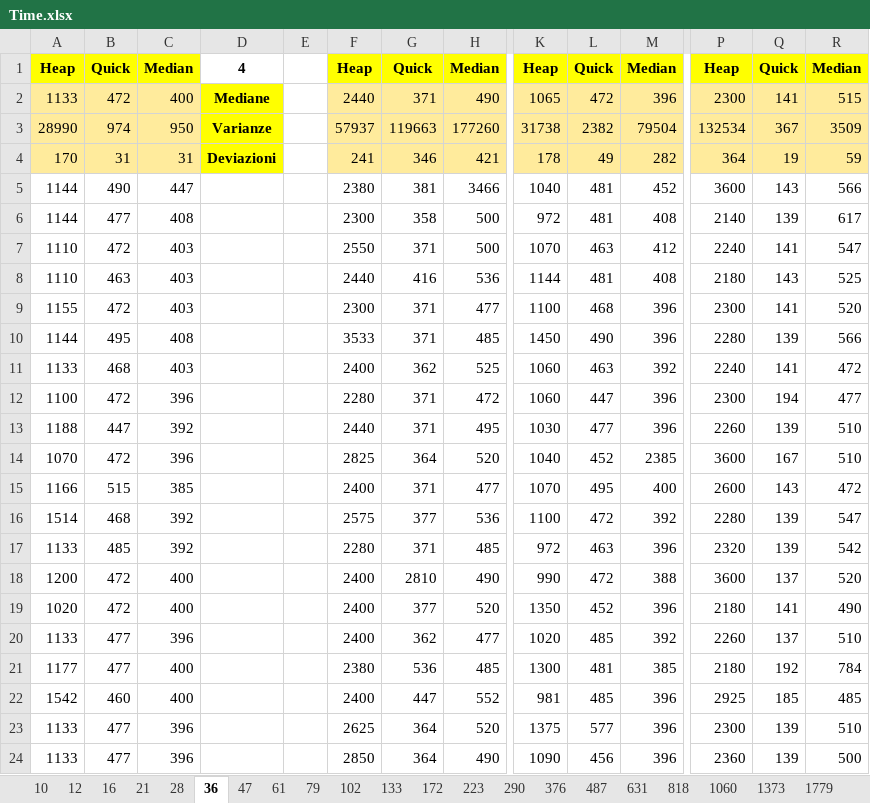
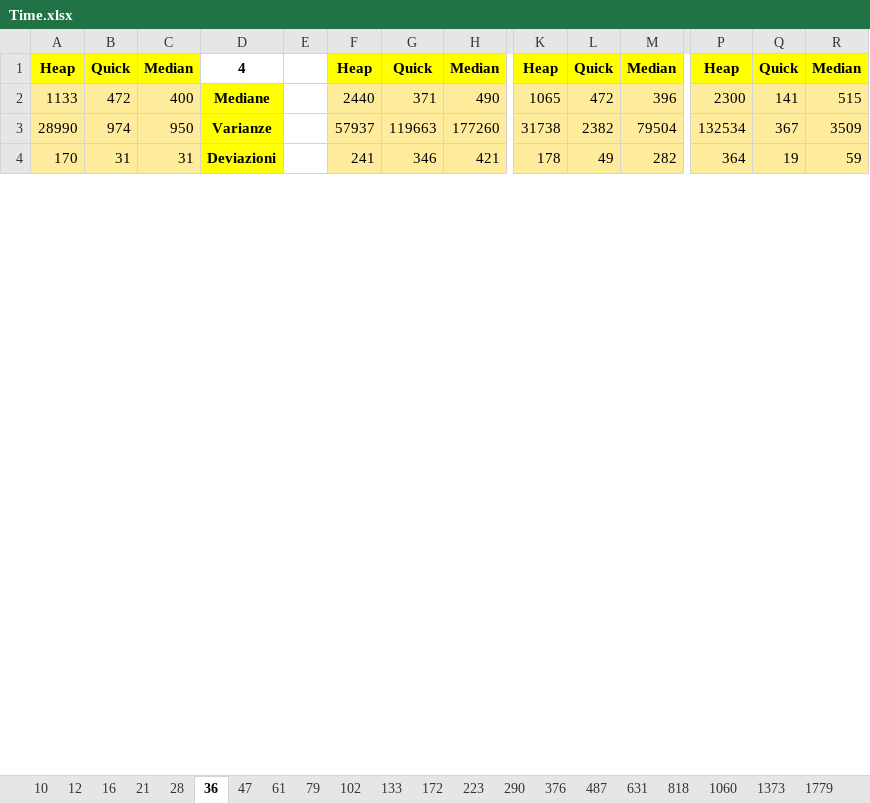
Before and after one commit to FraBomba6/Selection-Algorithms-Analysis, an Excel workbook: Time.xlsx, sheet 36, drawn as a sheet; only a part is shown, gaps mark what is left out; values as stored, in another font and other column widths than the file's, no borders; removed rows and columns are numbered as before the commit, all else as after; rows hold the shown columns only; the diff covers the shown part only; the diff names each change by its address in the sheet, - before the commit and + after, or states it on an @@ line.

```diff
--- a/Time.xlsx (sheet 36)
+++ b/Time.xlsx (sheet 36)
-row 5: 1144 | 490 | 447 |  |  | 2380 | 381 | 3466 | 1040 | 481 | 452 | 3600 | 143 | 566
-row 6: 1144 | 477 | 408 |  |  | 2300 | 358 | 500 | 972 | 481 | 408 | 2140 | 139 | 617
-row 7: 1110 | 472 | 403 |  |  | 2550 | 371 | 500 | 1070 | 463 | 412 | 2240 | 141 | 547
-row 8: 1110 | 463 | 403 |  |  | 2440 | 416 | 536 | 1144 | 481 | 408 | 2180 | 143 | 525
-row 9: 1155 | 472 | 403 |  |  | 2300 | 371 | 477 | 1100 | 468 | 396 | 2300 | 141 | 520
-row 10: 1144 | 495 | 408 |  |  | 3533 | 371 | 485 | 1450 | 490 | 396 | 2280 | 139 | 566
-row 11: 1133 | 468 | 403 |  |  | 2400 | 362 | 525 | 1060 | 463 | 392 | 2240 | 141 | 472
-row 12: 1100 | 472 | 396 |  |  | 2280 | 371 | 472 | 1060 | 447 | 396 | 2300 | 194 | 477
-row 13: 1188 | 447 | 392 |  |  | 2440 | 371 | 495 | 1030 | 477 | 396 | 2260 | 139 | 510
-row 14: 1070 | 472 | 396 |  |  | 2825 | 364 | 520 | 1040 | 452 | 2385 | 3600 | 167 | 510
-row 15: 1166 | 515 | 385 |  |  | 2400 | 371 | 477 | 1070 | 495 | 400 | 2600 | 143 | 472
-row 16: 1514 | 468 | 392 |  |  | 2575 | 377 | 536 | 1100 | 472 | 392 | 2280 | 139 | 547
-row 17: 1133 | 485 | 392 |  |  | 2280 | 371 | 485 | 972 | 463 | 396 | 2320 | 139 | 542
-row 18: 1200 | 472 | 400 |  |  | 2400 | 2810 | 490 | 990 | 472 | 388 | 3600 | 137 | 520
-row 19: 1020 | 472 | 400 |  |  | 2400 | 377 | 520 | 1350 | 452 | 396 | 2180 | 141 | 490
-row 20: 1133 | 477 | 396 |  |  | 2400 | 362 | 477 | 1020 | 485 | 392 | 2260 | 137 | 510
-row 21: 1177 | 477 | 400 |  |  | 2380 | 536 | 485 | 1300 | 481 | 385 | 2180 | 192 | 784
-row 22: 1542 | 460 | 400 |  |  | 2400 | 447 | 552 | 981 | 485 | 396 | 2925 | 185 | 485
-row 23: 1133 | 477 | 396 |  |  | 2625 | 364 | 520 | 1375 | 577 | 396 | 2300 | 139 | 510
-row 24: 1133 | 477 | 396 |  |  | 2850 | 364 | 490 | 1090 | 456 | 396 | 2360 | 139 | 500
```
Also changed, not shown: 50 added rows and 30 removed rows elsewhere in this sheet, sheet 12, sheet 16, sheet 10, sheet 47, sheet 79, sheet 28, 43 more sheets, 10 other files.
